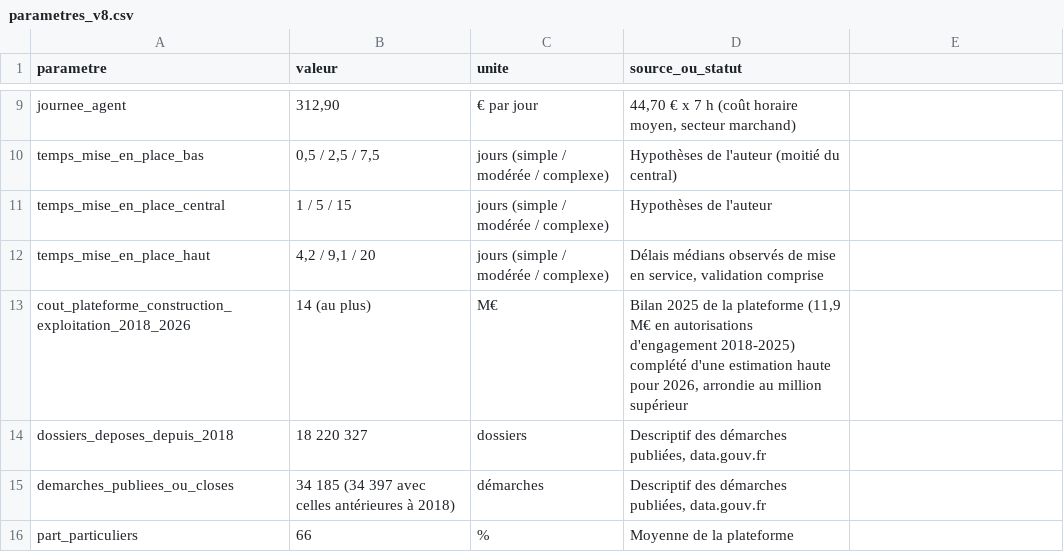
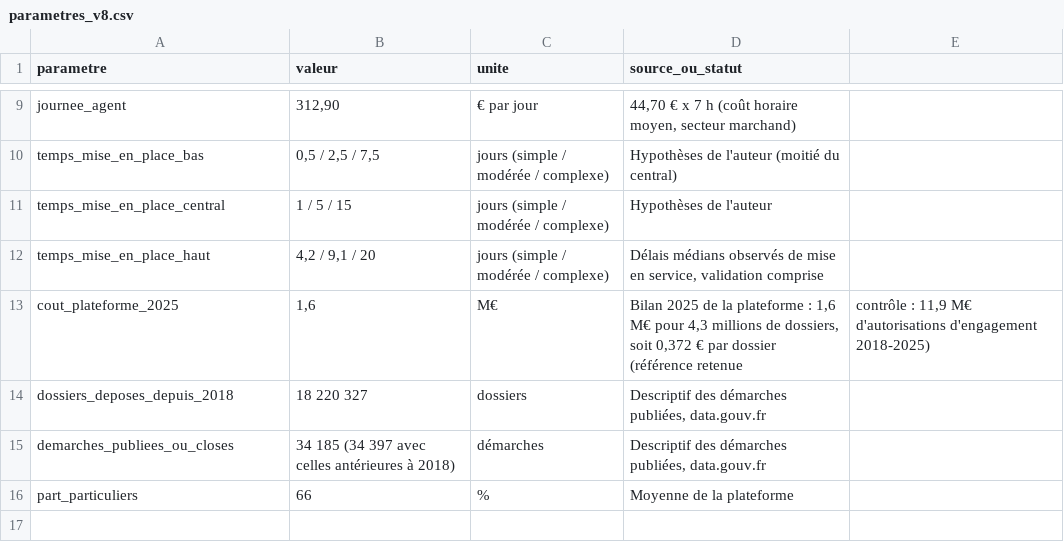
Before and after one commit to emsnytech/form2026, a CSV file: donnees/gains/parametres_v8.csv, drawn as a sheet; only a part is shown, gaps mark what is left out.

```diff
--- a/donnees/gains/parametres_v8.csv
+++ b/donnees/gains/parametres_v8.csv
@@ -12,3 +12,3 @@ temps_mise_en_place_central;1 / 5 / 15;jours (simple / modérée / complexe);Hyp
 temps_mise_en_place_haut;4,2 / 9,1 / 20;jours (simple / modérée / complexe);Délais médians observés de mise en service, validation comprise
-cout_plateforme_construction_exploitation_2018_2026;14 (au plus);M€;Bilan 2025 de la plateforme (11,9 M€ en autorisations d'engagement 2018-2025) complété d'une estimation haute pour 2026, arrondie au million supérieur
+cout_plateforme_2025;1,6;M€;Bilan 2025 de la plateforme : 1,6 M€ pour 4,3 millions de dossiers, soit 0,372 € par dossier (référence retenue ; contrôle : 11,9 M€ d'autorisations d'engagement 2018-2025)
 dossiers_deposes_depuis_2018;18 220 327;dossiers;Descriptif des démarches publiées, data.gouv.fr
```
Also changed, not shown: donnees/outils_cadre_fonctionnel.csv, 8 other files.
